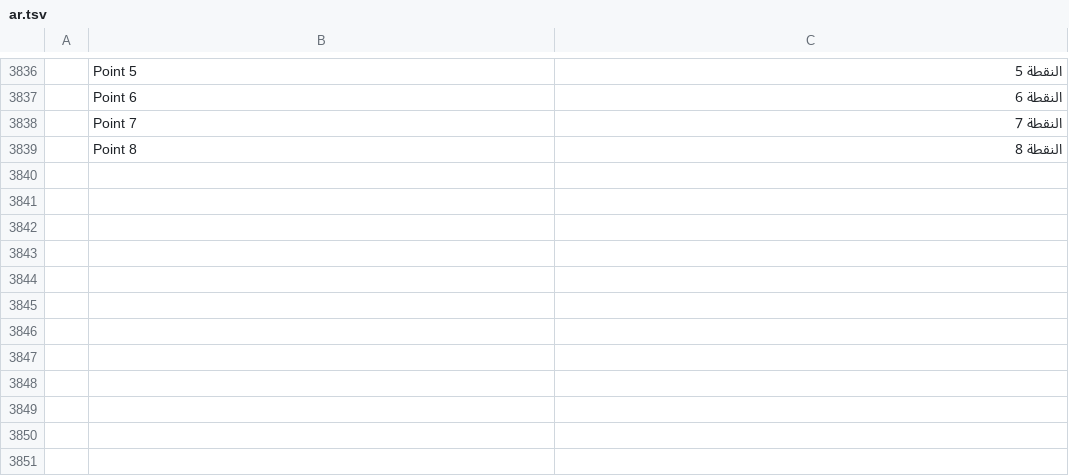
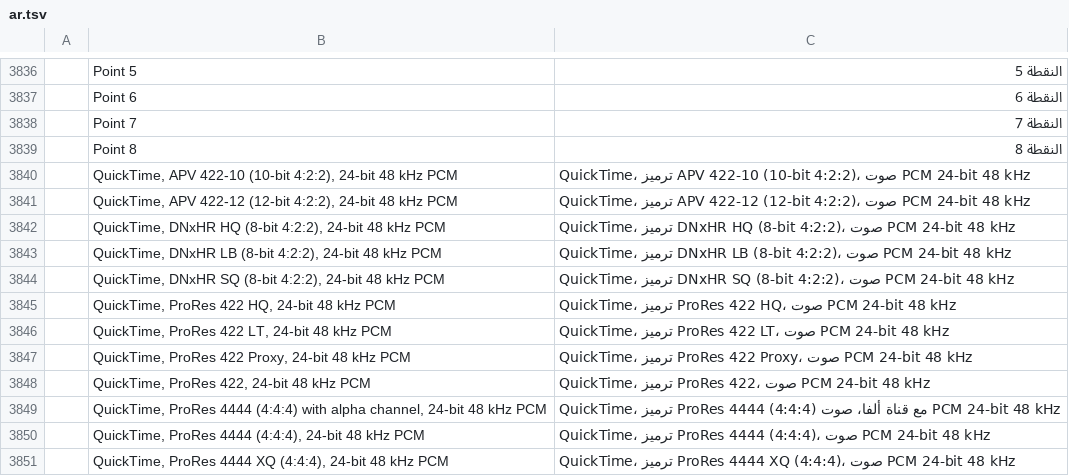
Before and after one commit to myt35269-coder/FilmCraft-Arabic, a TSV file: crates/ui-egui/src/i18n/ar.tsv, drawn as a sheet; only a part is shown, gaps mark what is left out; the diff names each change by its address in the sheet, - before the commit and + after, or states it on an @@ line.

Commit message:
Add Arabic UI translations (batch 25: 12 format strings)

```diff
--- a/crates/ui-egui/src/i18n/ar.tsv
+++ b/crates/ui-egui/src/i18n/ar.tsv
+row 3840:  | QuickTime, APV 422-10 (10-bit 4:2:2), 24-bit 48 kHz PCM | QuickTime، ترميز APV 422-10 (10-bit 4:2:2)، صوت PCM 24-bit 48 kHz
+row 3841:  | QuickTime, APV 422-12 (12-bit 4:2:2), 24-bit 48 kHz PCM | QuickTime، ترميز APV 422-12 (12-bit 4:2:2)، صوت PCM 24-bit 48 kHz
+row 3842:  | QuickTime, DNxHR HQ (8-bit 4:2:2), 24-bit 48 kHz PCM | QuickTime، ترميز DNxHR HQ (8-bit 4:2:2)، صوت PCM 24-bit 48 kHz
+row 3843:  | QuickTime, DNxHR LB (8-bit 4:2:2), 24-bit 48 kHz PCM | QuickTime، ترميز DNxHR LB (8-bit 4:2:2)، صوت PCM 24-bit 48 kHz
+row 3844:  | QuickTime, DNxHR SQ (8-bit 4:2:2), 24-bit 48 kHz PCM | QuickTime، ترميز DNxHR SQ (8-bit 4:2:2)، صوت PCM 24-bit 48 kHz
+row 3845:  | QuickTime, ProRes 422 HQ, 24-bit 48 kHz PCM | QuickTime، ترميز ProRes 422 HQ، صوت PCM 24-bit 48 kHz
+row 3846:  | QuickTime, ProRes 422 LT, 24-bit 48 kHz PCM | QuickTime، ترميز ProRes 422 LT، صوت PCM 24-bit 48 kHz
+row 3847:  | QuickTime, ProRes 422 Proxy, 24-bit 48 kHz PCM | QuickTime، ترميز ProRes 422 Proxy، صوت PCM 24-bit 48 kHz
+row 3848:  | QuickTime, ProRes 422, 24-bit 48 kHz PCM | QuickTime، ترميز ProRes 422، صوت PCM 24-bit 48 kHz
+row 3849:  | QuickTime, ProRes 4444 (4:4:4) with alpha channel, 24-bit 48 kHz PCM | QuickTime، ترميز ProRes 4444 (4:4:4) مع قناة ألفا، صوت PCM 24-bit 48 kHz
+row 3850:  | QuickTime, ProRes 4444 (4:4:4), 24-bit 48 kHz PCM | QuickTime، ترميز ProRes 4444 (4:4:4)، صوت PCM 24-bit 48 kHz
+row 3851:  | QuickTime, ProRes 4444 XQ (4:4:4), 24-bit 48 kHz PCM | QuickTime، ترميز ProRes 4444 XQ (4:4:4)، صوت PCM 24-bit 48 kHz
```
